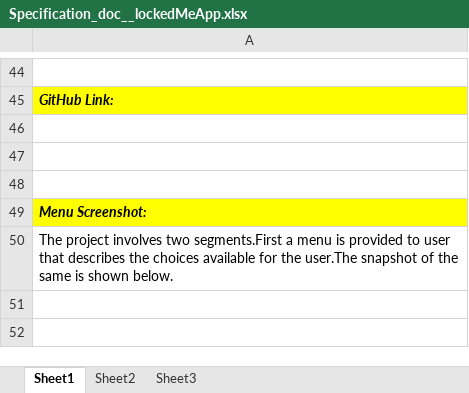
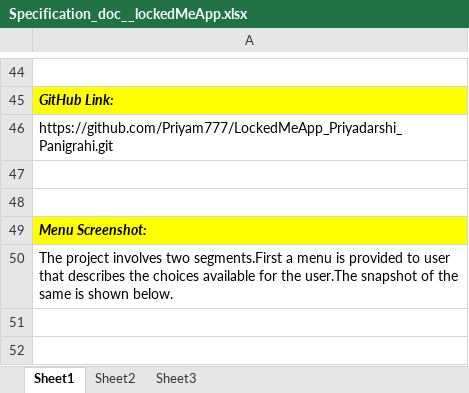
Before and after one commit to Priyam777/LockedMeApp_Priyadarshi_Panigrahi, an Excel workbook: Specification_doc__lockedMeApp.xlsx, sheet Sheet1, drawn as a sheet; only a part is shown, gaps mark what is left out; values as stored, in another font and other column widths than the file's, no borders; charts and pictures not drawn; the diff names each change by its address in the sheet, - before the commit and + after, or states it on an @@ line.

Commit message:
Added Github link to specification document

```diff
--- a/Specification_doc__lockedMeApp.xlsx (sheet Sheet1)
+++ b/Specification_doc__lockedMeApp.xlsx (sheet Sheet1)
-A46: (empty)
+A46: https://github.com/Priyam777/LockedMeApp_Priyadarshi_Panigrahi.git
```
